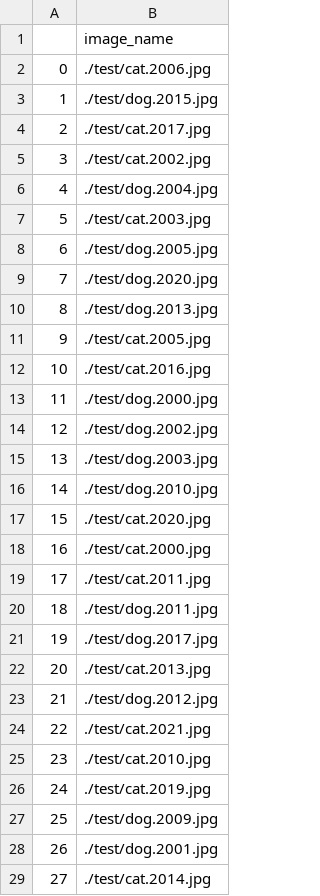
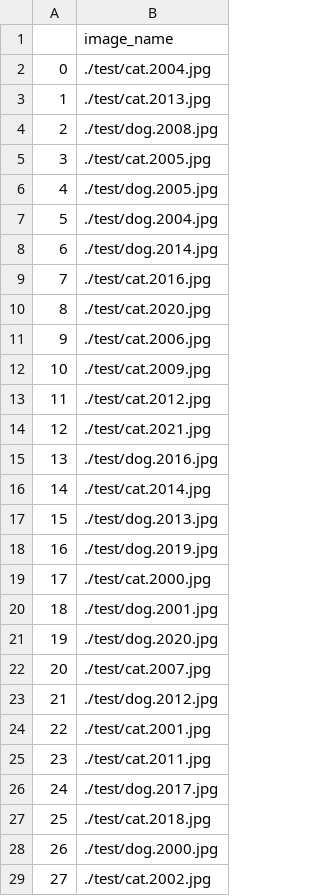
Before and after one commit to malekyoussefIA/dog_cat_classification, a CSV file: csv/test.csv, drawn as a sheet; only a part is shown; the diff covers the shown part only.

```diff
--- a/csv/test.csv
+++ b/csv/test.csv
@@ -1,29 +1,29 @@
 ,image_name
-0,./test/cat.2006.jpg
-1,./test/dog.2015.jpg
-2,./test/cat.2017.jpg
-3,./test/cat.2002.jpg
-4,./test/dog.2004.jpg
-5,./test/cat.2003.jpg
-6,./test/dog.2005.jpg
-7,./test/dog.2020.jpg
-8,./test/dog.2013.jpg
-9,./test/cat.2005.jpg
-10,./test/cat.2016.jpg
-11,./test/dog.2000.jpg
-12,./test/dog.2002.jpg
-13,./test/dog.2003.jpg
-14,./test/dog.2010.jpg
-15,./test/cat.2020.jpg
-16,./test/cat.2000.jpg
-17,./test/cat.2011.jpg
-18,./test/dog.2011.jpg
-19,./test/dog.2017.jpg
-20,./test/cat.2013.jpg
+0,./test/cat.2004.jpg
+1,./test/cat.2013.jpg
+2,./test/dog.2008.jpg
+3,./test/cat.2005.jpg
+4,./test/dog.2005.jpg
+5,./test/dog.2004.jpg
+6,./test/dog.2014.jpg
+7,./test/cat.2016.jpg
+8,./test/cat.2020.jpg
+9,./test/cat.2006.jpg
+10,./test/cat.2009.jpg
+11,./test/cat.2012.jpg
+12,./test/cat.2021.jpg
+13,./test/dog.2016.jpg
+14,./test/cat.2014.jpg
+15,./test/dog.2013.jpg
+16,./test/dog.2019.jpg
+17,./test/cat.2000.jpg
+18,./test/dog.2001.jpg
+19,./test/dog.2020.jpg
+20,./test/cat.2007.jpg
 21,./test/dog.2012.jpg
-22,./test/cat.2021.jpg
-23,./test/cat.2010.jpg
-24,./test/cat.2019.jpg
-25,./test/dog.2009.jpg
-26,./test/dog.2001.jpg
-27,./test/cat.2014.jpg
+22,./test/cat.2001.jpg
+23,./test/cat.2011.jpg
+24,./test/dog.2017.jpg
+25,./test/cat.2018.jpg
+26,./test/dog.2000.jpg
+27,./test/cat.2002.jpg
```
Also changed, not shown: 15 edited cells elsewhere in this file, csv/train.csv, csv/val.csv, 9 other files.
